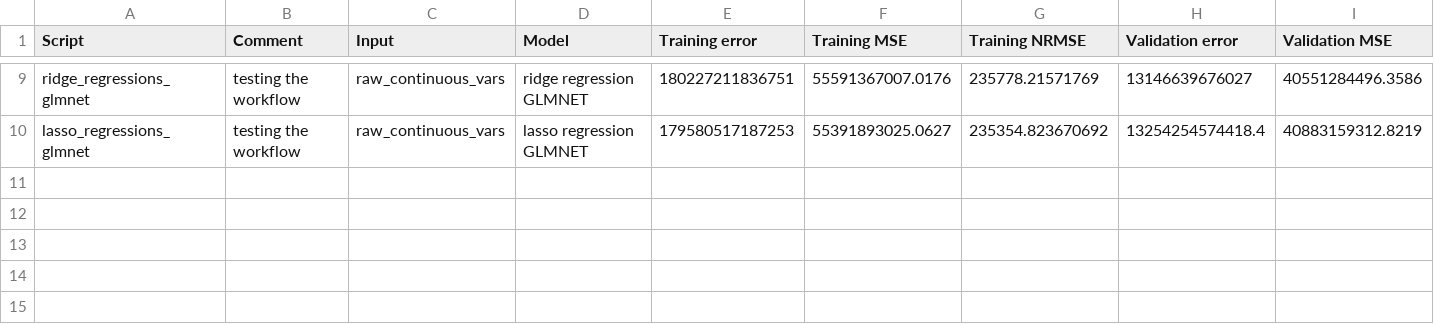
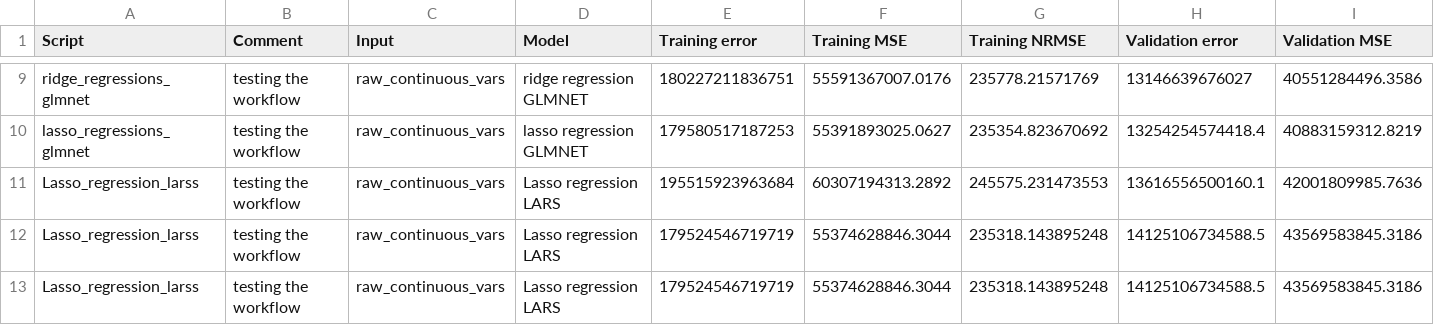
Before and after one commit to presmerats/House-price-prediction, a CSV file: Analysis Results/model_results.csv, drawn as a sheet; only a part is shown, gaps mark what is left out; rows hold the shown columns only; the diff names each change by its address in the sheet, - before the commit and + after, or states it on an @@ line.

Commit message:
lars lasso with cv finished

```diff
--- a/Analysis Results/model_results.csv
+++ b/Analysis Results/model_results.csv
+row 11: Lasso_regression_larss | testing the workflow | raw_continuous_vars | Lasso regression LARS | 195515923963684 | 60307194313.2892 | 245575.231473553 | 13616556500160.1 | 42001809985.7636
+row 12: Lasso_regression_larss | testing the workflow | raw_continuous_vars | Lasso regression LARS | 179524546719719 | 55374628846.3044 | 235318.143895248 | 14125106734588.5 | 43569583845.3186
+row 13: Lasso_regression_larss | testing the workflow | raw_continuous_vars | Lasso regression LARS | 179524546719719 | 55374628846.3044 | 235318.143895248 | 14125106734588.5 | 43569583845.3186
```
Also changed, not shown: 3 other files.
